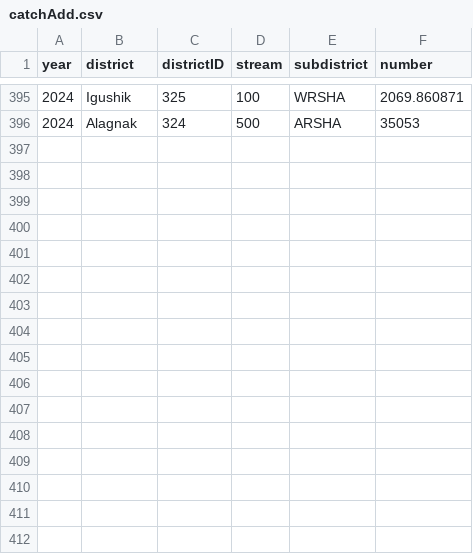
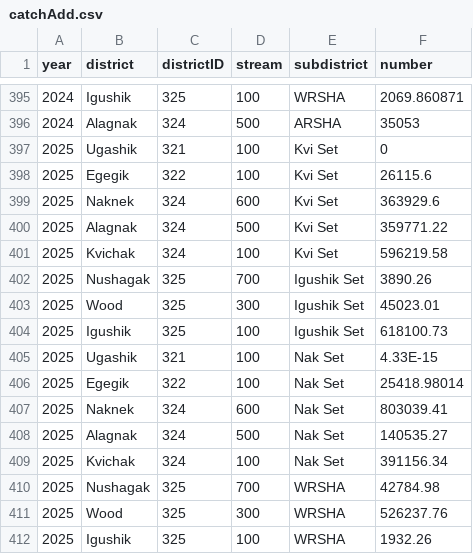
Before and after one commit to hhamazaki/Bristol-Bay-Run-Recon, a CSV file: R/catchAdd.csv, drawn as a sheet; only a part is shown, gaps mark what is left out; the diff names each change by its address in the sheet, - before the commit and + after, or states it on an @@ line.

```diff
--- a/R/catchAdd.csv
+++ b/R/catchAdd.csv
+row 397: 2025 | Ugashik | 321 | 100 | Kvi Set | 0
+row 398: 2025 | Egegik | 322 | 100 | Kvi Set | 26115.6
+row 399: 2025 | Naknek | 324 | 600 | Kvi Set | 363929.6
+row 400: 2025 | Alagnak | 324 | 500 | Kvi Set | 359771.22
+row 401: 2025 | Kvichak | 324 | 100 | Kvi Set | 596219.58
+row 402: 2025 | Nushagak | 325 | 700 | Igushik Set | 3890.26
+row 403: 2025 | Wood | 325 | 300 | Igushik Set | 45023.01
+row 404: 2025 | Igushik | 325 | 100 | Igushik Set | 618100.73
+row 405: 2025 | Ugashik | 321 | 100 | Nak Set | 4.33E-15
+row 406: 2025 | Egegik | 322 | 100 | Nak Set | 25418.98014
+row 407: 2025 | Naknek | 324 | 600 | Nak Set | 803039.41
+row 408: 2025 | Alagnak | 324 | 500 | Nak Set | 140535.27
+row 409: 2025 | Kvichak | 324 | 100 | Nak Set | 391156.34
+row 410: 2025 | Nushagak | 325 | 700 | WRSHA | 42784.98
+row 411: 2025 | Wood | 325 | 300 | WRSHA | 526237.76
+row 412: 2025 | Igushik | 325 | 100 | WRSHA | 1932.26
```
Also changed, not shown: R/ageComp.annual.csv, Syrah/outputFiles/WestSide Figs/Igushik Brood Table.csv, 55 other files.
